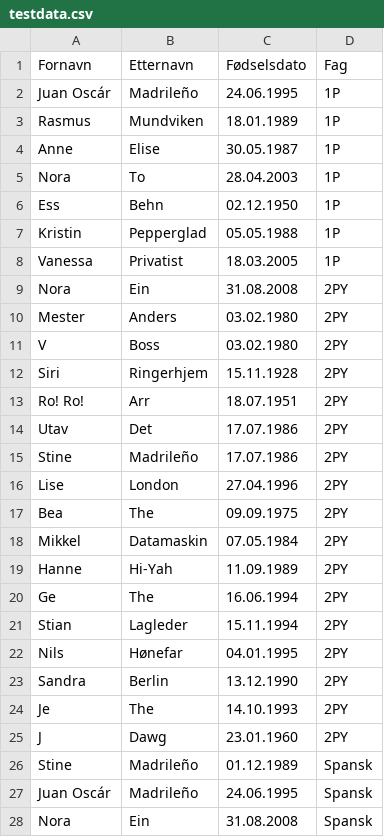
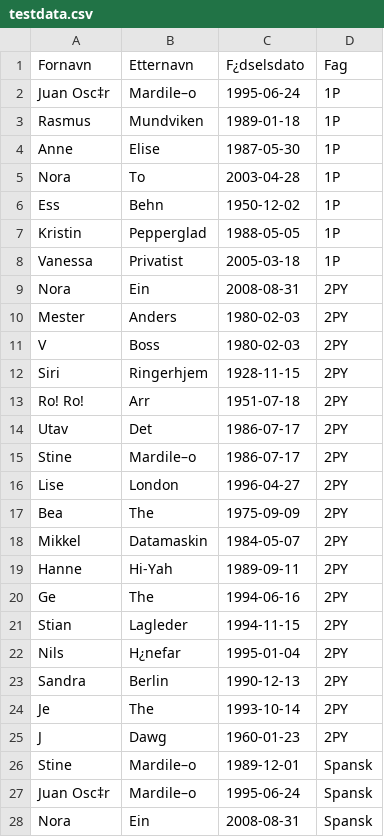
Before and after one commit to JonAsgeir/elevloggen, a CSV file: import/testdata.csv, drawn as a sheet; only a part is shown; the diff covers the shown part only; the diff names each change by its address in the sheet, - before the commit and + after, or states it on an @@ line.

```diff
--- a/import/testdata.csv
+++ b/import/testdata.csv
-C1: Fødselsdato
+C1: F¿dselsdato
-A2 (Fornavn): Juan Oscár
+A2 (Fornavn): Juan Osc‡r
-B2 (Etternavn): Madrileño
+B2 (Etternavn): Mardile–o
-C2 (F¿dselsdato): 24.06.1995
+C2 (F¿dselsdato): 1995-06-24
-C3 (F¿dselsdato): 18.01.1989
+C3 (F¿dselsdato): 1989-01-18
-C4 (F¿dselsdato): 30.05.1987
+C4 (F¿dselsdato): 1987-05-30
-C5 (F¿dselsdato): 28.04.2003
+C5 (F¿dselsdato): 2003-04-28
-C6 (F¿dselsdato): 02.12.1950
+C6 (F¿dselsdato): 1950-12-02
-C7 (F¿dselsdato): 05.05.1988
+C7 (F¿dselsdato): 1988-05-05
-C8 (F¿dselsdato): 18.03.2005
+C8 (F¿dselsdato): 2005-03-18
-C9 (F¿dselsdato): 31.08.2008
+C9 (F¿dselsdato): 2008-08-31
-C10:C11 (F¿dselsdato): 03.02.1980
+C10:C11 (F¿dselsdato): 1980-02-03
-C12 (F¿dselsdato): 15.11.1928
+C12 (F¿dselsdato): 1928-11-15
-C13 (F¿dselsdato): 18.07.1951
+C13 (F¿dselsdato): 1951-07-18
-C14:C15 (F¿dselsdato): 17.07.1986
+C14:C15 (F¿dselsdato): 1986-07-17
-B15 (Etternavn): Madrileño
+B15 (Etternavn): Mardile–o
-C16 (F¿dselsdato): 27.04.1996
+C16 (F¿dselsdato): 1996-04-27
-C17 (F¿dselsdato): 09.09.1975
+C17 (F¿dselsdato): 1975-09-09
-C18 (F¿dselsdato): 07.05.1984
+C18 (F¿dselsdato): 1984-05-07
-C19 (F¿dselsdato): 11.09.1989
+C19 (F¿dselsdato): 1989-09-11
-C20 (F¿dselsdato): 16.06.1994
+C20 (F¿dselsdato): 1994-06-16
-C21 (F¿dselsdato): 15.11.1994
+C21 (F¿dselsdato): 1994-11-15
-B22 (Etternavn): Hønefar
+B22 (Etternavn): H¿nefar
-C22 (F¿dselsdato): 04.01.1995
+C22 (F¿dselsdato): 1995-01-04
-C23 (F¿dselsdato): 13.12.1990
+C23 (F¿dselsdato): 1990-12-13
-C24 (F¿dselsdato): 14.10.1993
+C24 (F¿dselsdato): 1993-10-14
-C25 (F¿dselsdato): 23.01.1960
+C25 (F¿dselsdato): 1960-01-23
-B26:B27 (Etternavn): Madrileño
+B26:B27 (Etternavn): Mardile–o
-C26 (F¿dselsdato): 01.12.1989
+C26 (F¿dselsdato): 1989-12-01
-A27 (Fornavn): Juan Oscár
+A27 (Fornavn): Juan Osc‡r
-C27 (F¿dselsdato): 24.06.1995
+C27 (F¿dselsdato): 1995-06-24
-C28 (F¿dselsdato): 31.08.2008
+C28 (F¿dselsdato): 2008-08-31
```
Also changed, not shown: 7 removed rows and 4 edited cells elsewhere in this file.
